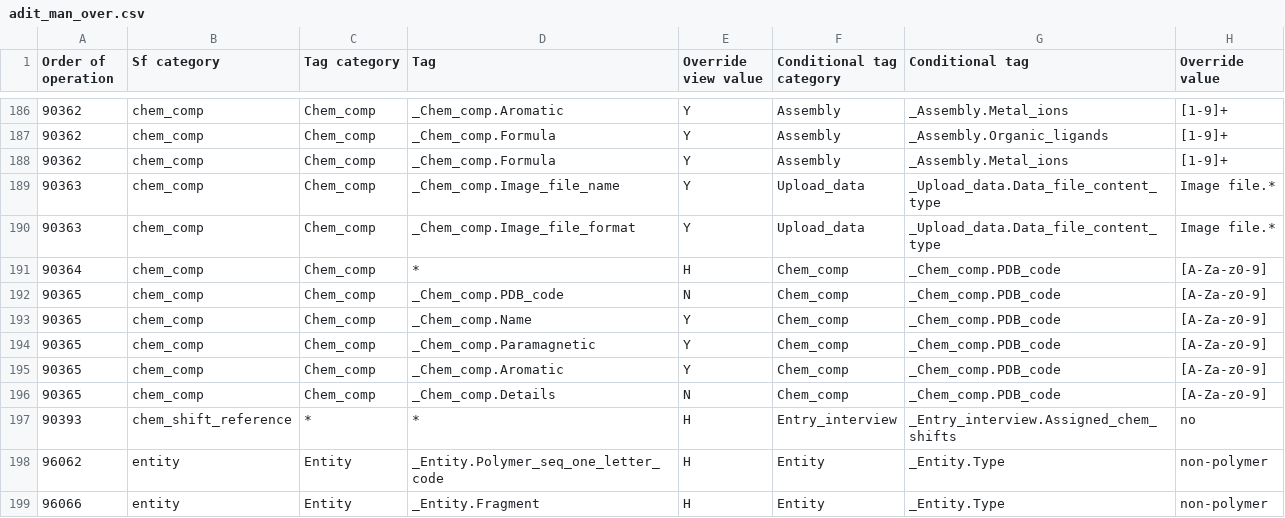
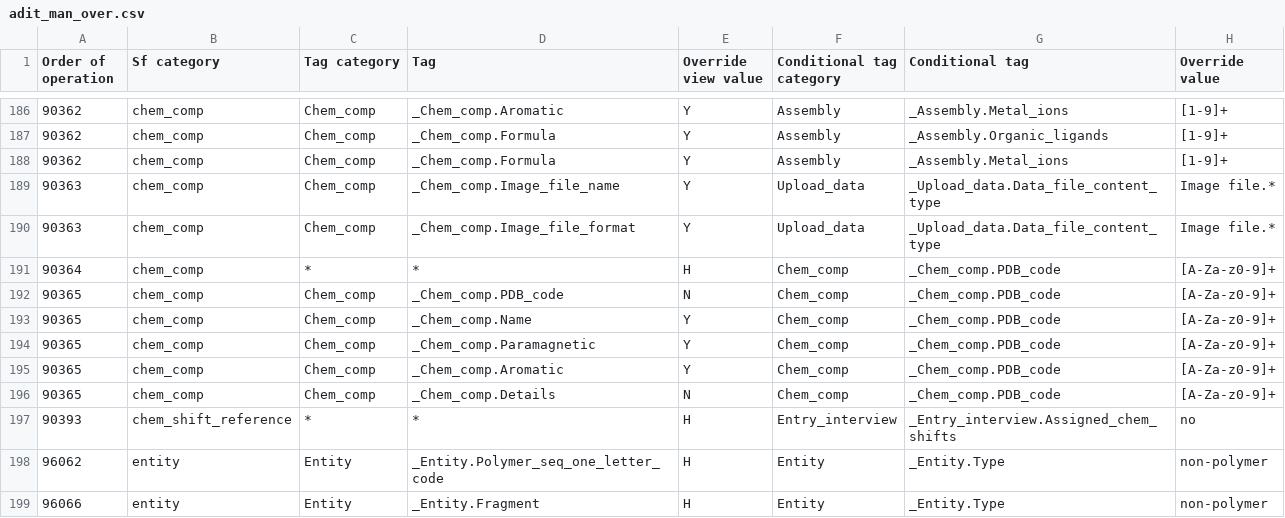
Before and after one commit to bmrb-io/nmr-star-dictionary, a CSV file: NMR-STAR/internal_106_distribution/adit_man_over.csv, drawn as a sheet; only a part is shown, gaps mark what is left out; the diff names each change by its address in the sheet, - before the commit and + after, or states it on an @@ line.

Commit message:
Fix the chem comp hiding upon PDB_code overrides.

```diff
--- a/NMR-STAR/internal_106_distribution/adit_man_over.csv
+++ b/NMR-STAR/internal_106_distribution/adit_man_over.csv
-C191 (Tag category): Chem_comp
+C191 (Tag category): *
-H191:H196 (Override value): [A-Za-z0-9]
+H191:H196 (Override value): [A-Za-z0-9]+
```
Also changed, not shown: NMR-STAR/internal_106_source/adit_man_over.csv.
